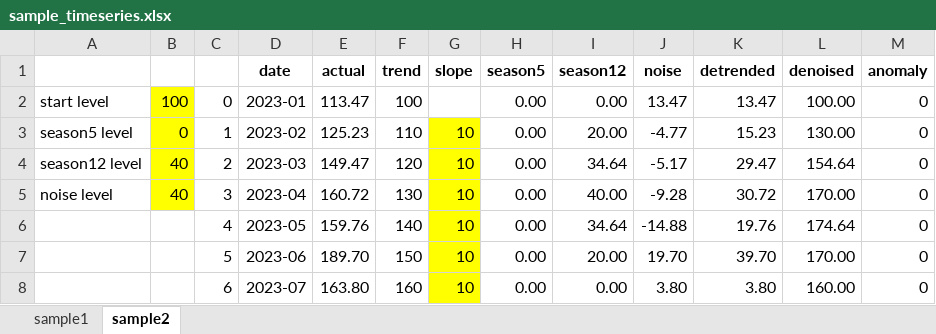
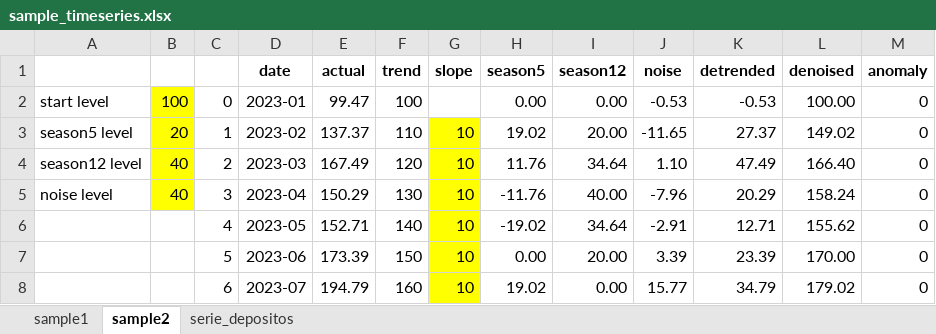
Before and after one commit to kreynaldo/AnalysisDatosTabulares, an Excel workbook: 1.INTRO/sample_timeseries.xlsx, sheet sample2, drawn as a sheet; only a part is shown; values as stored, in another font and other column widths than the file's, no borders; charts and pictures not drawn; the diff covers the shown part only; the diff names each change by its address in the sheet, - before the commit and + after, or states it on an @@ line.

```diff
--- a/1.INTRO/sample_timeseries.xlsx (sheet sample2)
+++ b/1.INTRO/sample_timeseries.xlsx (sheet sample2)
+sheet tab: serie_depositos
-E2 (actual): 113.47
+E2 (actual): 99.47
-J2 (noise): 13.47
+J2 (noise): -0.53
-K2 (detrended): 13.47
+K2 (detrended): -0.53
-B3: 0
+B3: 20
-E3 (actual): 125.23
+E3 (actual): 137.37
-H3 (season5): 0.00
+H3 (season5): 19.02
-J3 (noise): -4.77
+J3 (noise): -11.65
-K3 (detrended): 15.23
+K3 (detrended): 27.37
-L3 (denoised): 130.00
+L3 (denoised): 149.02
-E4 (actual): 149.47
+E4 (actual): 167.49
-H4 (season5): 0.00
+H4 (season5): 11.76
-J4 (noise): -5.17
+J4 (noise): 1.10
-K4 (detrended): 29.47
+K4 (detrended): 47.49
-L4 (denoised): 154.64
+L4 (denoised): 166.40
-E5 (actual): 160.72
+E5 (actual): 150.29
-H5 (season5): 0.00
+H5 (season5): -11.76
-J5 (noise): -9.28
+J5 (noise): -7.96
-K5 (detrended): 30.72
+K5 (detrended): 20.29
-L5 (denoised): 170.00
+L5 (denoised): 158.24
-E6 (actual): 159.76
+E6 (actual): 152.71
-H6 (season5): 0.00
+H6 (season5): -19.02
-J6 (noise): -14.88
+J6 (noise): -2.91
-K6 (detrended): 19.76
+K6 (detrended): 12.71
-L6 (denoised): 174.64
+L6 (denoised): 155.62
-E7 (actual): 189.70
+E7 (actual): 173.39
-J7 (noise): 19.70
+J7 (noise): 3.39
-K7 (detrended): 39.70
+K7 (detrended): 23.39
-E8 (actual): 163.80
+E8 (actual): 194.79
-H8 (season5): 0.00
+H8 (season5): 19.02
-J8 (noise): 3.80
+J8 (noise): 15.77
-K8 (detrended): 3.80
+K8 (detrended): 34.79
-L8 (denoised): 160.00
+L8 (denoised): 179.02
```
Also changed, not shown: 196 edited cells elsewhere in this sheet, sheet sample1, charts or pictures, 1 other file.
